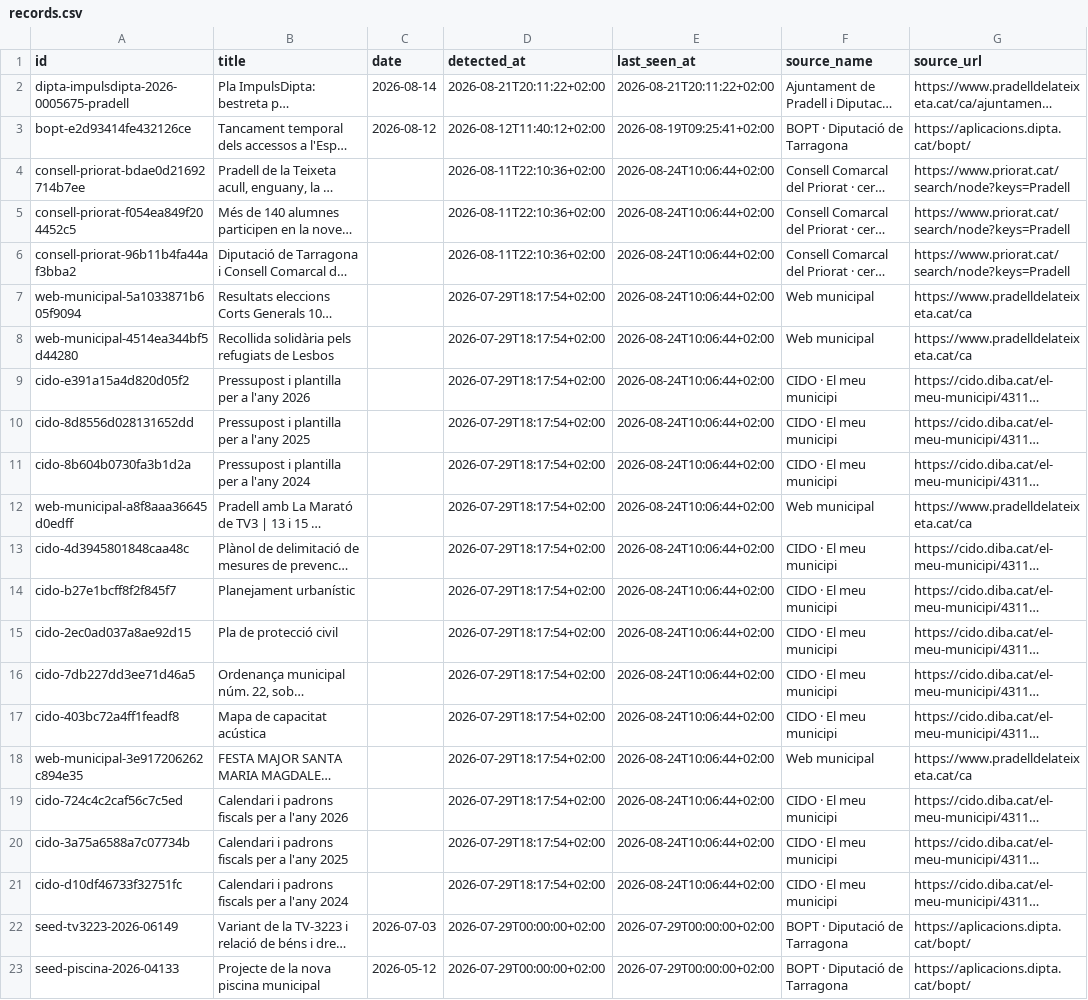
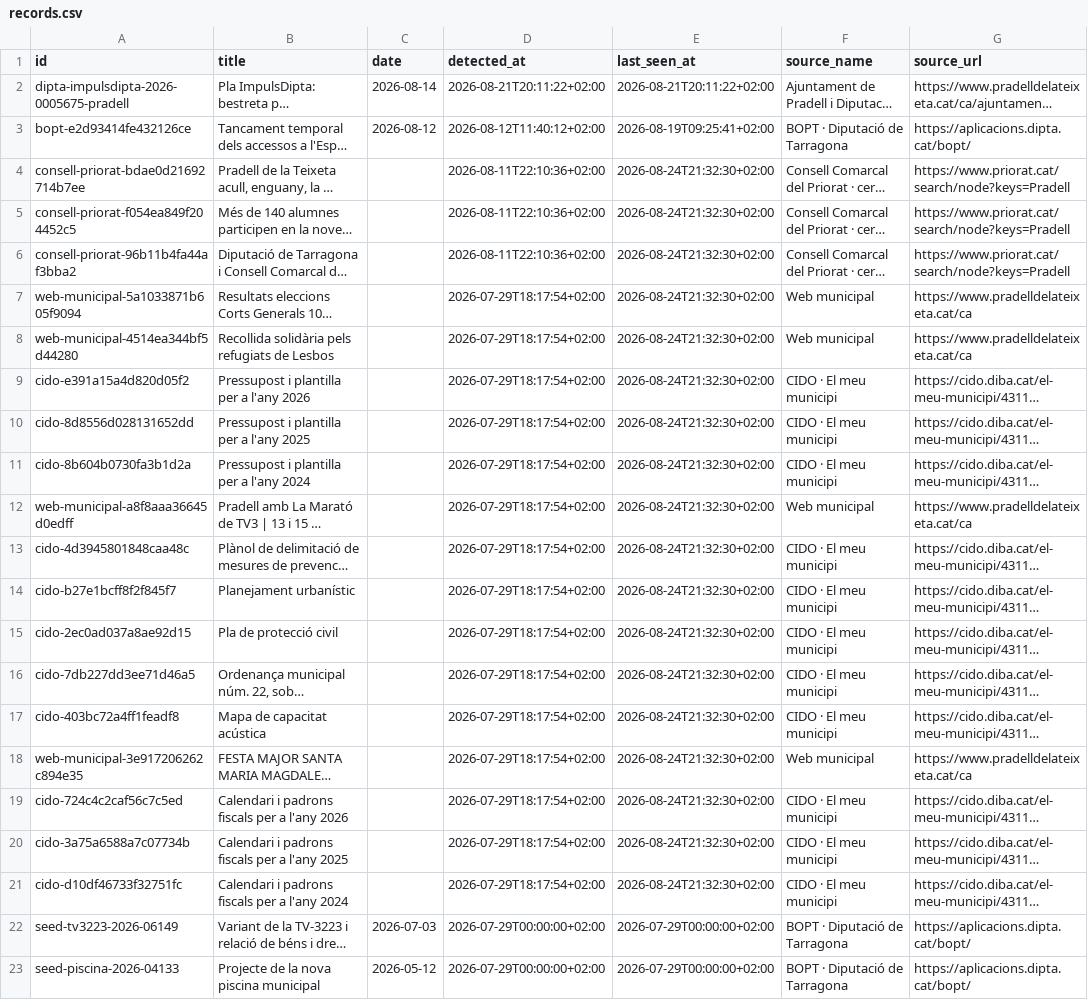
Before and after one commit to d9tj6y8zrf-jpg/pradata, a CSV file: site/data/records.csv, drawn as a sheet; only a part is shown; long unchanged cells end in …; the diff names each change by its address in the sheet, - before the commit and + after, or states it on an @@ line.

```diff
--- a/site/data/records.csv
+++ b/site/data/records.csv
-E4:E21 (last_seen_at): 2026-08-24T10:06:44+02:00
+E4:E21 (last_seen_at): 2026-08-24T21:32:30+02:00
```
Also changed, not shown: data/records.csv, 8 other files.
